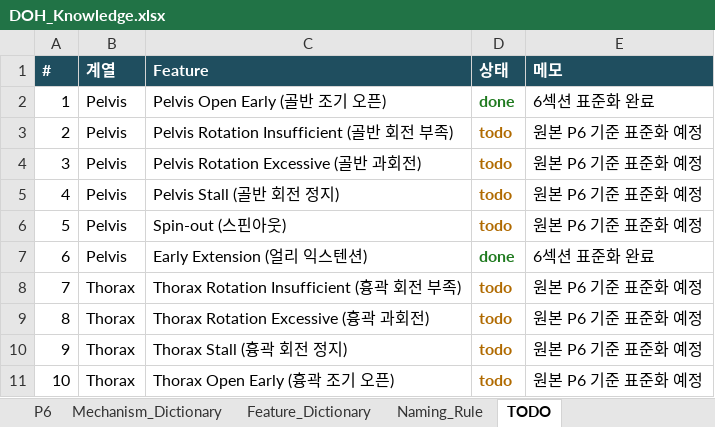
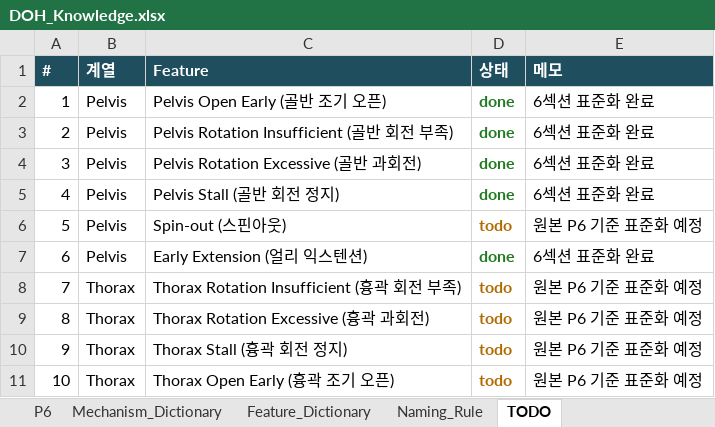
Before and after one commit to tinyalex3628-dotcom/doh-golf-survey, an Excel workbook: DOH_Knowledge.xlsx, sheet TODO, drawn as a sheet; only a part is shown; values as stored, in another font and other column widths than the file's, no borders; the diff names each change by its address in the sheet, - before the commit and + after, or states it on an @@ line.

```diff
--- a/DOH_Knowledge.xlsx (sheet TODO)
+++ b/DOH_Knowledge.xlsx (sheet TODO)
-D3:D5 (상태): todo
+D3:D5 (상태): done
-D3:D5 text colour: #B06A00
+D3:D5 text colour: #1F7A1F
-E3:E5 (메모): 원본 P6 기준 표준화 예정
+E3:E5 (메모): 6섹션 표준화 완료
```
Also changed, not shown: sheet P6, sheet Feature_Dictionary, sheet Naming_Rule.
